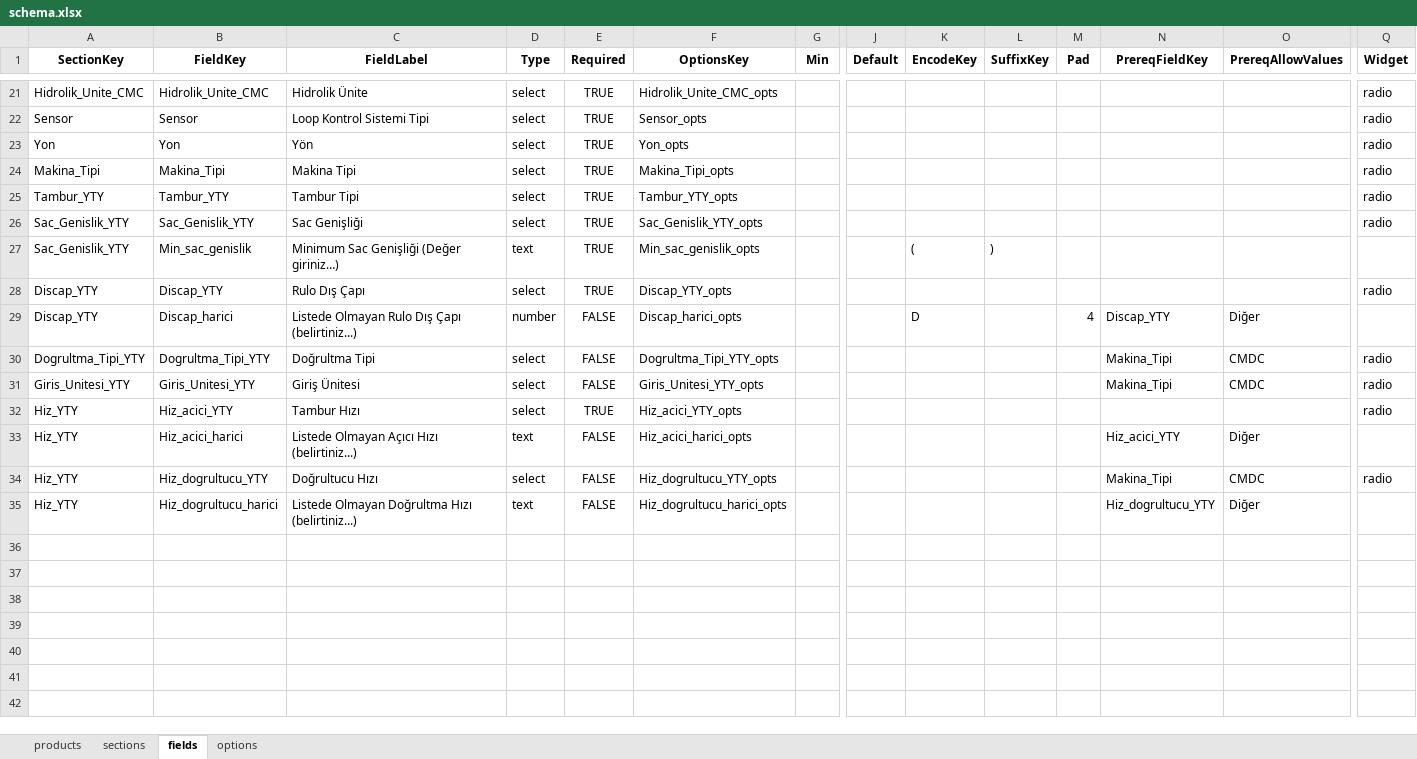
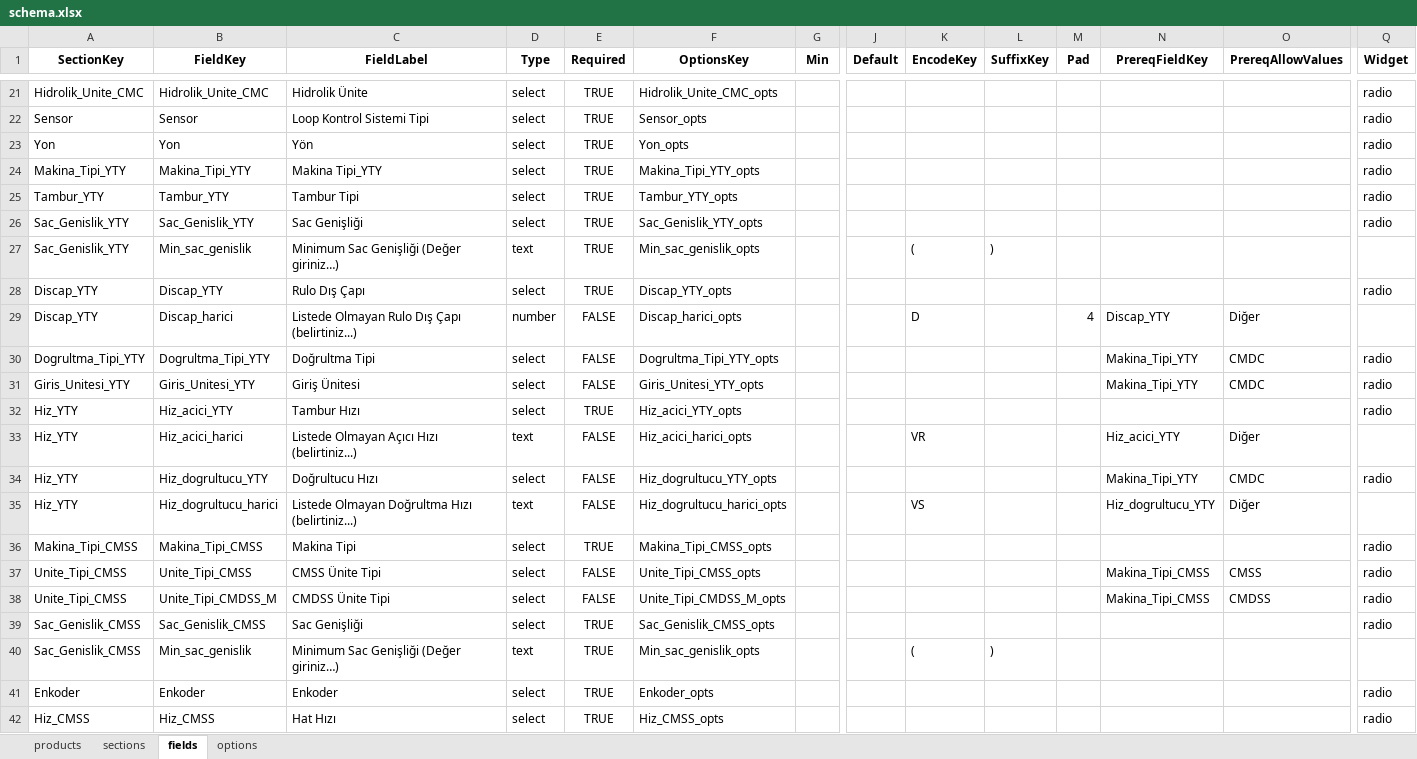
Before and after one commit to hsnylmz1837/uzun_kod_olustur_v16, an Excel workbook: data/schema.xlsx, sheet fields, drawn as a sheet; only a part is shown, gaps mark what is left out; values as stored, in another font and other column widths than the file's, no borders; rows hold the shown columns only; the diff names each change by its address in the sheet, - before the commit and + after, or states it on an @@ line.

```diff
--- a/data/schema.xlsx (sheet fields)
+++ b/data/schema.xlsx (sheet fields)
-A24 (SectionKey): Makina_Tipi
+A24 (SectionKey): Makina_Tipi_YTY
-B24 (FieldKey): Makina_Tipi
+B24 (FieldKey): Makina_Tipi_YTY
-C24 (FieldLabel): Makina Tipi
+C24 (FieldLabel): Makina Tipi_YTY
-F24 (OptionsKey): Makina_Tipi_opts
+F24 (OptionsKey): Makina_Tipi_YTY_opts
-N30:N31 (PrereqFieldKey): Makina_Tipi
+N30:N31 (PrereqFieldKey): Makina_Tipi_YTY
-K33 (EncodeKey): (empty)
+K33 (EncodeKey): VR
-N34 (PrereqFieldKey): Makina_Tipi
+N34 (PrereqFieldKey): Makina_Tipi_YTY
-K35 (EncodeKey): (empty)
+K35 (EncodeKey): VS
+row 36: Makina_Tipi_CMSS | Makina_Tipi_CMSS | Makina Tipi | select | TRUE | Makina_Tipi_CMSS_opts |  |  |  |  |  |  |  | radio
+row 37: Unite_Tipi_CMSS | Unite_Tipi_CMSS | CMSS Ünite Tipi | select | FALSE | Unite_Tipi_CMSS_opts |  |  |  |  |  | Makina_Tipi_CMSS | CMSS | radio
+row 38: Unite_Tipi_CMSS | Unite_Tipi_CMDSS_M | CMDSS Ünite Tipi | select | FALSE | Unite_Tipi_CMDSS_M_opts |  |  |  |  |  | Makina_Tipi_CMSS | CMDSS | radio
+row 39: Sac_Genislik_CMSS | Sac_Genislik_CMSS | Sac Genişliği | select | TRUE | Sac_Genislik_CMSS_opts |  |  |  |  |  |  |  | radio
+row 40: Sac_Genislik_CMSS | Min_sac_genislik | Minimum Sac Genişliği (Değer giriniz…) | text | TRUE | Min_sac_genislik_opts |  |  | ( | )
+row 41: Enkoder | Enkoder | Enkoder | select | TRUE | Enkoder_opts |  |  |  |  |  |  |  | radio
+row 42: Hiz_CMSS | Hiz_CMSS | Hat Hızı | select | TRUE | Hiz_CMSS_opts |  |  |  |  |  |  |  | radio
```
Also changed, not shown: sheet options, sheet sections.
